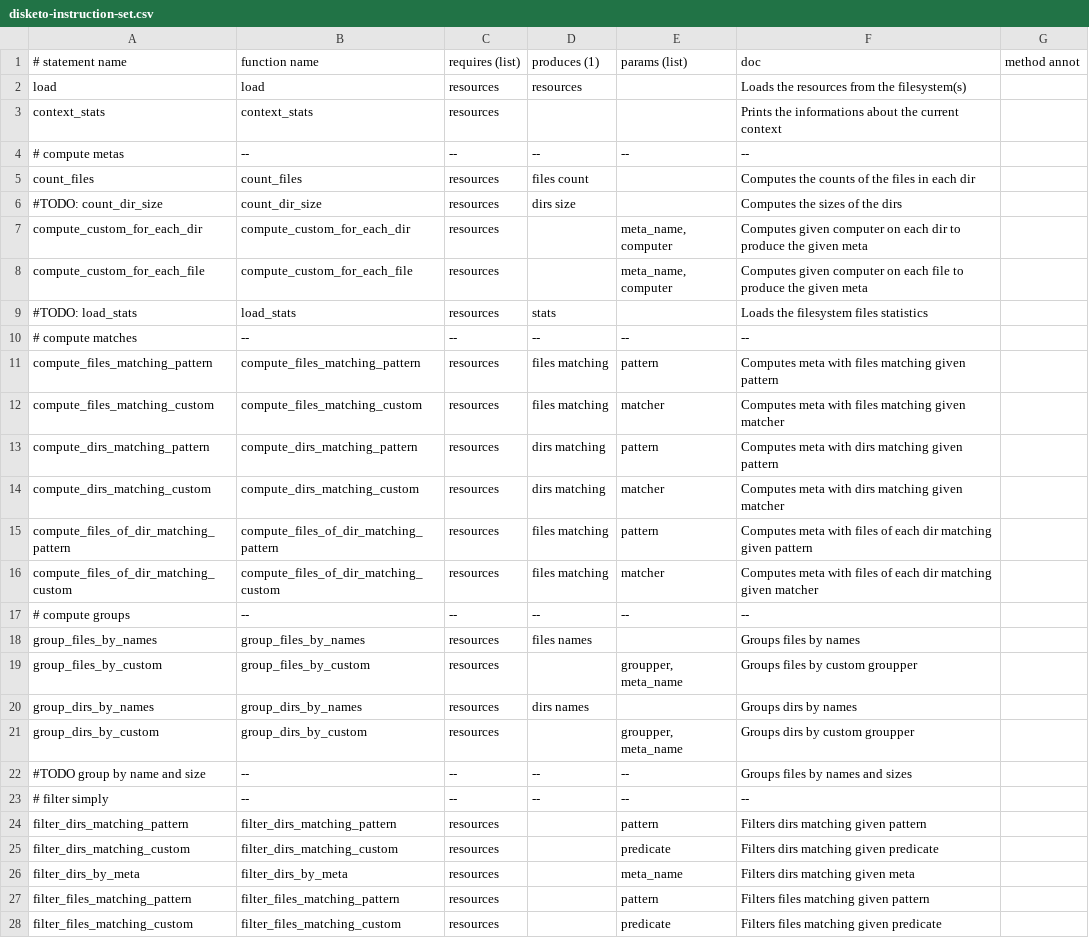
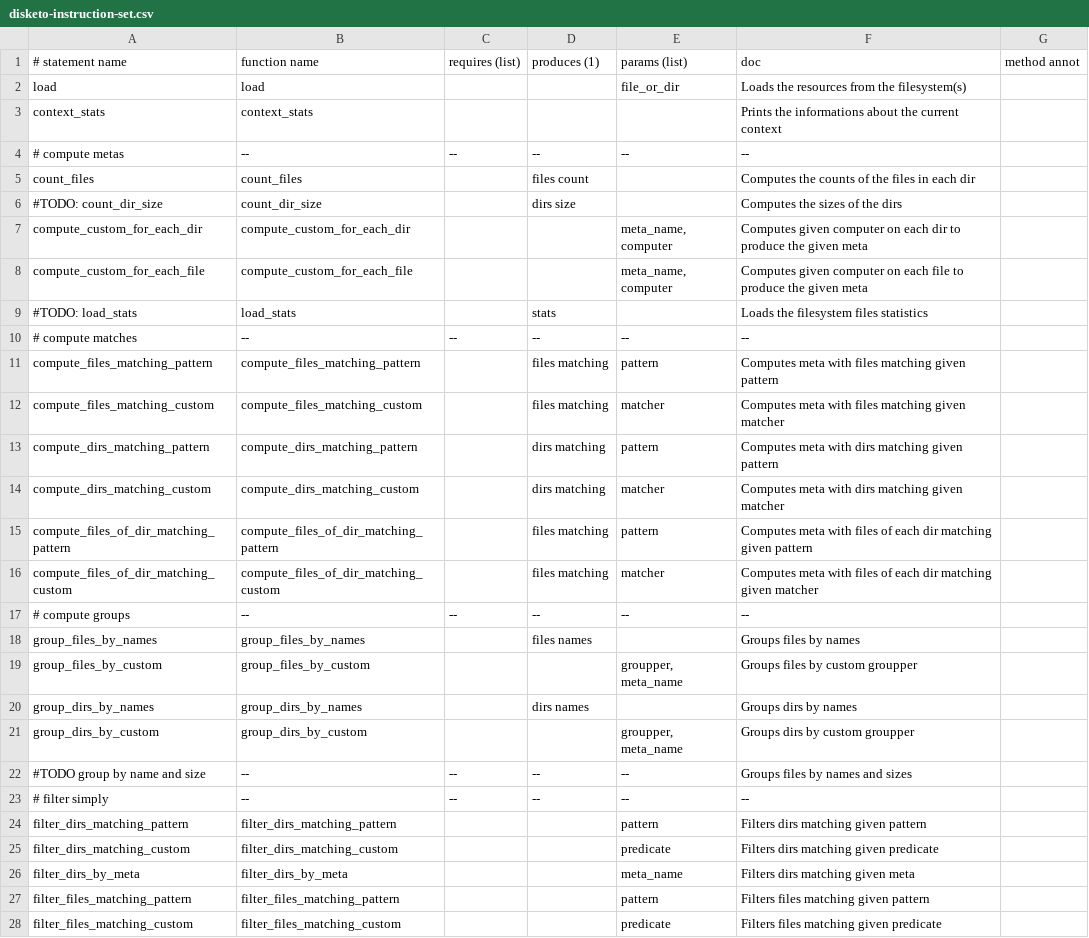
Before and after one commit to martlin2cz/disketo, a CSV file: disketo-instruction-set.csv, drawn as a sheet; only a part is shown; the diff covers the shown part only.

Commit message:
Scripter, loads for each
 - created the Scripter module, which may work as a fascade for the parser+analyser+interpreter
 - converted the load instruction to particular load instructions for each the input root resource

```diff
--- a/disketo-instruction-set.csv
+++ b/disketo-instruction-set.csv
@@ -1,28 +1,28 @@
 # statement name;function name;requires (list);produces (1);params (list);doc;method annot
-load;load;resources;resources;;Loads the resources from the filesystem(s);
-context_stats;context_stats;resources;;;Prints the informations about the current context;
+load;load;;;file_or_dir;Loads the resources from the filesystem(s);
+context_stats;context_stats;;;;Prints the informations about the current context;
 # compute metas;--;--;--;--;--;
-count_files;count_files;resources;files count;;Computes the counts of the files in each dir;
-#TODO: count_dir_size;count_dir_size;resources;dirs size;;Computes the sizes of the dirs;
-compute_custom_for_each_dir;compute_custom_for_each_dir;resources;;meta_name, computer;Computes given computer on each dir to produce the given meta;
-compute_custom_for_each_file;compute_custom_for_each_file;resources;;meta_name, computer;Computes given computer on each file to produce the given meta;
-#TODO: load_stats;load_stats;resources;stats;;Loads the filesystem files statistics;
+count_files;count_files;;files count;;Computes the counts of the files in each dir;
+#TODO: count_dir_size;count_dir_size;;dirs size;;Computes the sizes of the dirs;
+compute_custom_for_each_dir;compute_custom_for_each_dir;;;meta_name, computer;Computes given computer on each dir to produce the given meta;
+compute_custom_for_each_file;compute_custom_for_each_file;;;meta_name, computer;Computes given computer on each file to produce the given meta;
+#TODO: load_stats;load_stats;;stats;;Loads the filesystem files statistics;
 # compute matches;--;--;--;--;--;
-compute_files_matching_pattern;compute_files_matching_pattern;resources;files matching;pattern;Computes meta with files matching given pattern;
-compute_files_matching_custom;compute_files_matching_custom;resources;files matching;matcher;Computes meta with files matching given matcher;
-compute_dirs_matching_pattern;compute_dirs_matching_pattern;resources;dirs matching;pattern;Computes meta with dirs matching given pattern;
-compute_dirs_matching_custom;compute_dirs_matching_custom;resources;dirs matching;matcher;Computes meta with dirs matching given matcher;
-compute_files_of_dir_matching_pattern;compute_files_of_dir_matching_pattern;resources;files matching;pattern;Computes meta with files of each dir matching given pattern;
-compute_files_of_dir_matching_custom;compute_files_of_dir_matching_custom;resources;files matching;matcher;Computes meta with files of each dir matching given matcher;
+compute_files_matching_pattern;compute_files_matching_pattern;;files matching;pattern;Computes meta with files matching given pattern;
+compute_files_matching_custom;compute_files_matching_custom;;files matching;matcher;Computes meta with files matching given matcher;
+compute_dirs_matching_pattern;compute_dirs_matching_pattern;;dirs matching;pattern;Computes meta with dirs matching given pattern;
+compute_dirs_matching_custom;compute_dirs_matching_custom;;dirs matching;matcher;Computes meta with dirs matching given matcher;
+compute_files_of_dir_matching_pattern;compute_files_of_dir_matching_pattern;;files matching;pattern;Computes meta with files of each dir matching given pattern;
+compute_files_of_dir_matching_custom;compute_files_of_dir_matching_custom;;files matching;matcher;Computes meta with files of each dir matching given matcher;
 # compute groups;--;--;--;--;--;
-group_files_by_names;group_files_by_names;resources;files names;;Groups files by names;
-group_files_by_custom;group_files_by_custom;resources;;groupper, meta_name;Groups files by custom groupper;
-group_dirs_by_names;group_dirs_by_names;resources;dirs names;;Groups dirs by names;
-group_dirs_by_custom;group_dirs_by_custom;resources;;groupper, meta_name;Groups dirs by custom groupper;
+group_files_by_names;group_files_by_names;;files names;;Groups files by names;
+group_files_by_custom;group_files_by_custom;;;groupper, meta_name;Groups files by custom groupper;
+group_dirs_by_names;group_dirs_by_names;;dirs names;;Groups dirs by names;
+group_dirs_by_custom;group_dirs_by_custom;;;groupper, meta_name;Groups dirs by custom groupper;
 #TODO group by name and size;--;--;--;--;Groups files by names and sizes;
 # filter simply;--;--;--;--;--;
-filter_dirs_matching_pattern;filter_dirs_matching_pattern;resources;;pattern;Filters dirs matching given pattern;
-filter_dirs_matching_custom;filter_dirs_matching_custom;resources;;predicate;Filters dirs matching given predicate;
-filter_dirs_by_meta;filter_dirs_by_meta;resources;;meta_name;Filters dirs matching given meta;
-filter_files_matching_pattern;filter_files_matching_pattern;resources;;pattern;Filters files matching given pattern;
-filter_files_matching_custom;filter_files_matching_custom;resources;;predicate;Filters files matching given predicate;
+filter_dirs_matching_pattern;filter_dirs_matching_pattern;;;pattern;Filters dirs matching given pattern;
+filter_dirs_matching_custom;filter_dirs_matching_custom;;;predicate;Filters dirs matching given predicate;
+filter_dirs_by_meta;filter_dirs_by_meta;;;meta_name;Filters dirs matching given meta;
+filter_files_matching_pattern;filter_files_matching_pattern;;;pattern;Filters files matching given pattern;
+filter_files_matching_custom;filter_files_matching_custom;;;predicate;Filters files matching given predicate;
```
Also changed, not shown: 17 edited cells elsewhere in this file, 6 other files.
